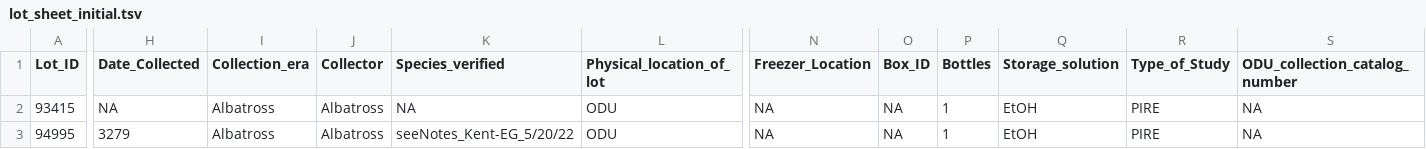
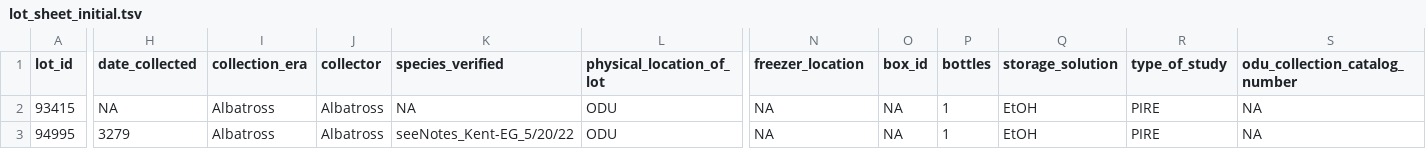
Before and after one commit to philippinespire/database_albatross_recollections, a TSV file: db_files/lots_sheets/lot_sheet_initial.tsv, drawn as a sheet; only a part is shown, gaps mark what is left out; the diff covers the shown part only; the diff names each change by its address in the sheet, - before the commit and + after, or states it on an @@ line.

```diff
--- a/db_files/lots_sheets/lot_sheet_initial.tsv
+++ b/db_files/lots_sheets/lot_sheet_initial.tsv
-A1: Lot_ID
+A1: lot_id
-H1: Date_Collected
+H1: date_collected
-I1: Collection_era
+I1: collection_era
-J1: Collector
+J1: collector
-K1: Species_verified
+K1: species_verified
-L1: Physical_location_of_lot
+L1: physical_location_of_lot
-N1: Freezer_Location
+N1: freezer_location
-O1: Box_ID
+O1: box_id
-P1: Bottles
+P1: bottles
-Q1: Storage_solution
+Q1: storage_solution
-R1: Type_of_Study
+R1: type_of_study
-S1: ODU_collection_catalog_number
+S1: odu_collection_catalog_number
```
Also changed, not shown: 11 edited cells elsewhere in this file, db_files/sequence_info_sheets/sequence_info_sheet_initial.tsv, db_files/shipments_sheets/shipment_sheet_initial.tsv, 28 other files.
